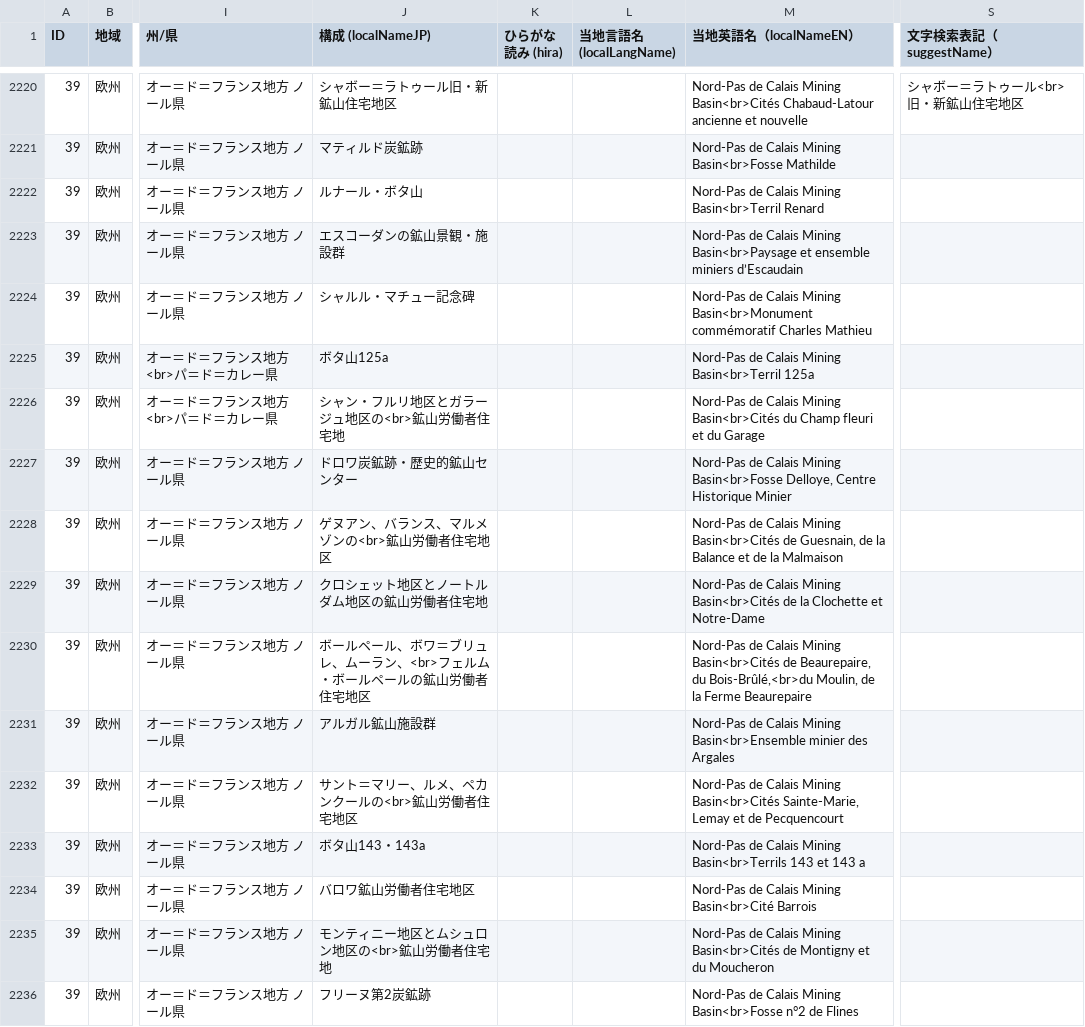
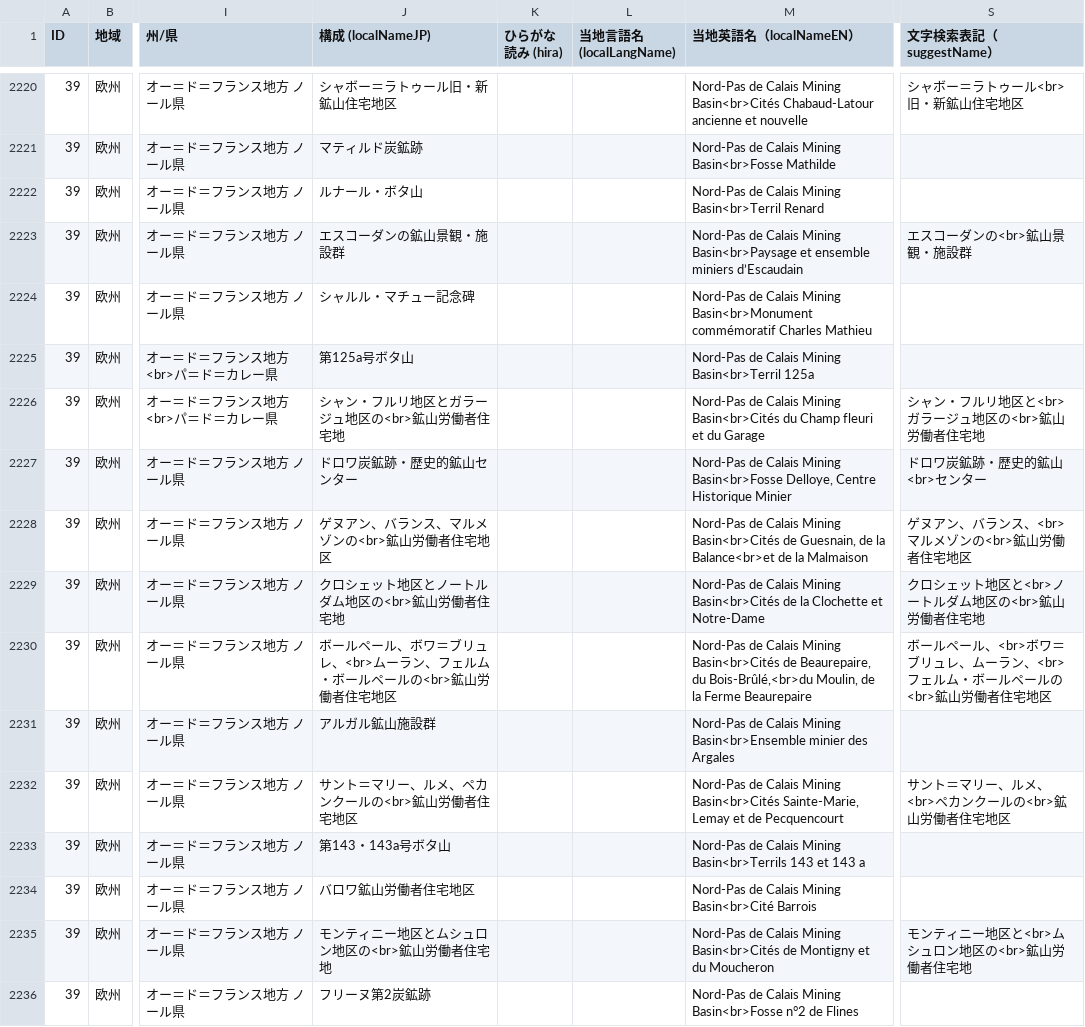
Before and after one commit to hyukis1867/World-Heritage-map, a CSV file: places.csv, drawn as a sheet; only a part is shown, gaps mark what is left out; the diff covers the shown part only; the diff names each change by its address in the sheet, - before the commit and + after, or states it on an @@ line.

Commit message:
Update places.csv

```diff
--- a/places.csv
+++ b/places.csv
-S2223 (文字検索表記（suggestName）): (empty)
+S2223 (文字検索表記（suggestName）): エスコーダンの<br>鉱山景観・施設群
-J2225 (構成 (localNameJP)): ボタ山125a
+J2225 (構成 (localNameJP)): 第125a号ボタ山
-S2226 (文字検索表記（suggestName）): (empty)
+S2226 (文字検索表記（suggestName）): シャン・フルリ地区と<br>ガラージュ地区の<br>鉱山労働者住宅地
-S2227 (文字検索表記（suggestName）): (empty)
+S2227 (文字検索表記（suggestName）): ドロワ炭鉱跡・歴史的鉱山<br>センター
-M2228 (当地英語名（localNameEN）): …de la Balance et de la…
+M2228 (当地英語名（localNameEN）): …de la Balance<br>et de la…
-S2228 (文字検索表記（suggestName）): (empty)
+S2228 (文字検索表記（suggestName）): ゲヌアン、バランス、<br>マルメゾンの<br>鉱山労働者住宅地区
-J2229 (構成 (localNameJP)): クロシェット地区とノートルダム地区の鉱山労働者住宅地
+J2229 (構成 (localNameJP)): クロシェット地区とノートルダム地区の<br>鉱山労働者住宅地
-S2229 (文字検索表記（suggestName）): (empty)
+S2229 (文字検索表記（suggestName）): クロシェット地区と<br>ノートルダム地区の<br>鉱山労働者住宅地
-J2230 (構成 (localNameJP)): …リュレ、ムーラン、<br>フェルム・ボールペールの鉱山労働…
+J2230 (構成 (localNameJP)): …リュレ、<br>ムーラン、フェルム・ボールペールの<br>鉱山労働…
-S2230 (文字検索表記（suggestName）): (empty)
+S2230 (文字検索表記（suggestName）): ボールペール、<br>ボワ＝ブリュレ、ムーラン、<br>フェルム・ボールペールの<br>鉱山労働者住宅地区
-S2232 (文字検索表記（suggestName）): (empty)
+S2232 (文字検索表記（suggestName）): サント＝マリー、ルメ、<br>ペカンクールの<br>鉱山労働者住宅地区
-J2233 (構成 (localNameJP)): ボタ山143・143a
+J2233 (構成 (localNameJP)): 第143・143a号ボタ山
-S2235 (文字検索表記（suggestName）): (empty)
+S2235 (文字検索表記（suggestName）): モンティニー地区と<br>ムシュロン地区の<br>鉱山労働者住宅地
```
Also changed, not shown: 63 edited cells elsewhere in this file.
